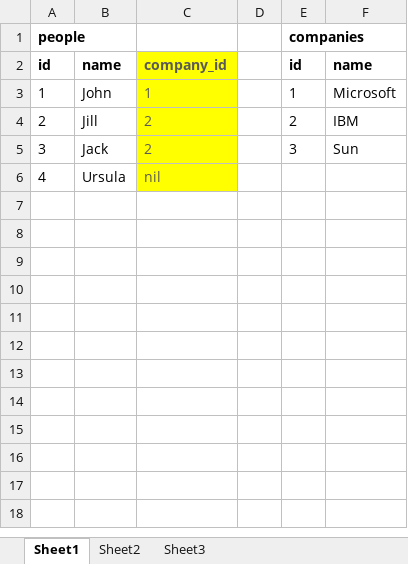
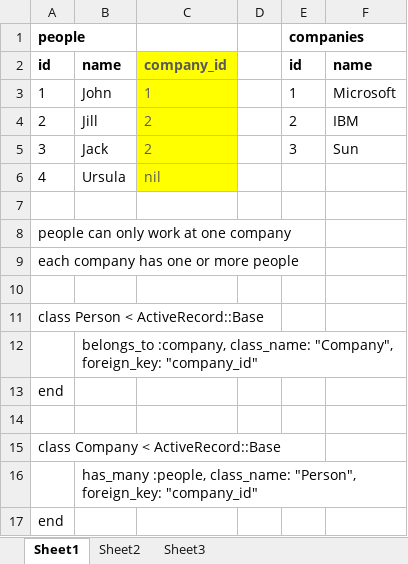
Before and after one commit to pcaspen/2013-q3-rails-1, an Excel workbook: 184c-people-and-companies/184c_tables_info.xlsx, sheet Sheet1, drawn as a sheet; values as stored, in another font and other column widths than the file's, no borders; charts and pictures not drawn; the diff names each change by its address in the sheet, - before the commit and + after, or states it on an @@ line.

Commit message:
Homework

```diff
--- a/184c-people-and-companies/184c_tables_info.xlsx (sheet Sheet1)
+++ b/184c-people-and-companies/184c_tables_info.xlsx (sheet Sheet1)
+row 7: (empty)
+row 8: people can only work at one company
+row 9: each company has one or more people
+row 10: (empty)
+row 11: class Person < ActiveRecord::Base
+row 12:  | belongs_to :company, class_name: "Company", foreign_key: "company_id"
+row 13: end
+row 14: (empty)
+row 15: class Company < ActiveRecord::Base
+row 16:  | has_many :people, class_name: "Person", foreign_key: "company_id"
+row 17: end
```
